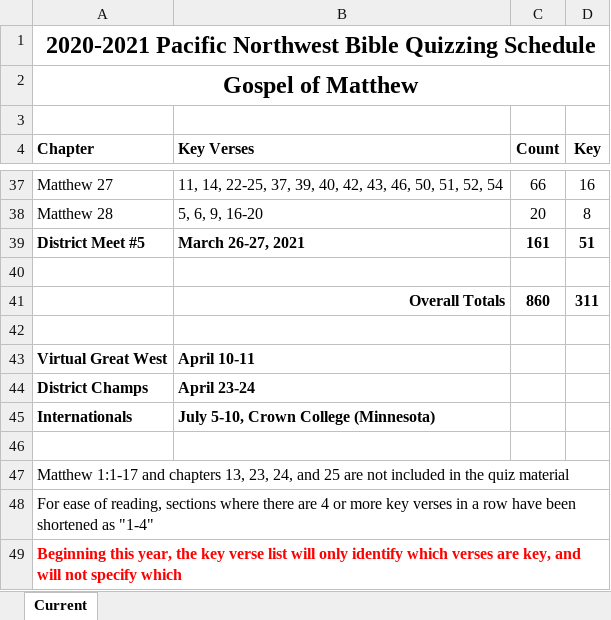
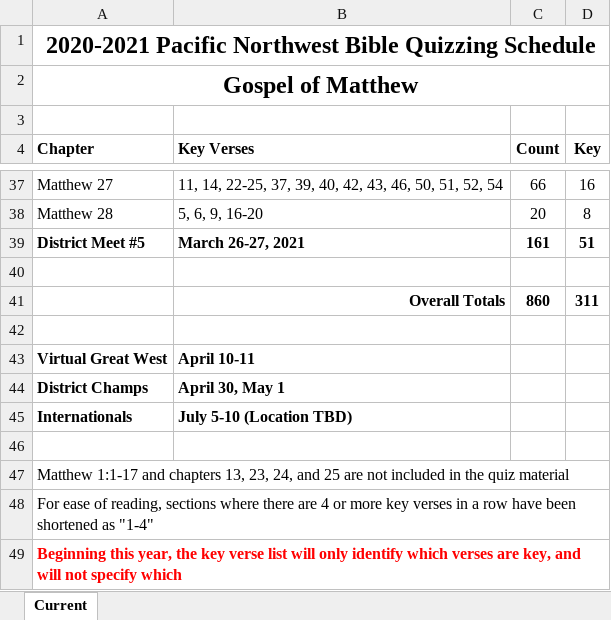
Before and after one commit to gryphonshafer/pnwquizzing, an Excel workbook: docs/2020-2021_season/_study_schedule.xlsx, sheet Current, drawn as a sheet; only a part is shown, gaps mark what is left out; values as stored, in another font and other column widths than the file's, no borders; the diff names each change by its address in the sheet, - before the commit and + after, or states it on an @@ line.

```diff
--- a/docs/2020-2021_season/_study_schedule.xlsx (sheet Current)
+++ b/docs/2020-2021_season/_study_schedule.xlsx (sheet Current)
-B44 (Key Verses): April 23-24
+B44 (Key Verses): April 30, May 1
-B45 (Key Verses): July 5-10, Crown College (Minnesota)
+B45 (Key Verses): July 5-10 (Location TBD)
```
Also changed, not shown: static/downloads/2020-2021/ytd_individual.xlsx, static/downloads/2020-2021/ytd_team.xlsx, 4 other files.
